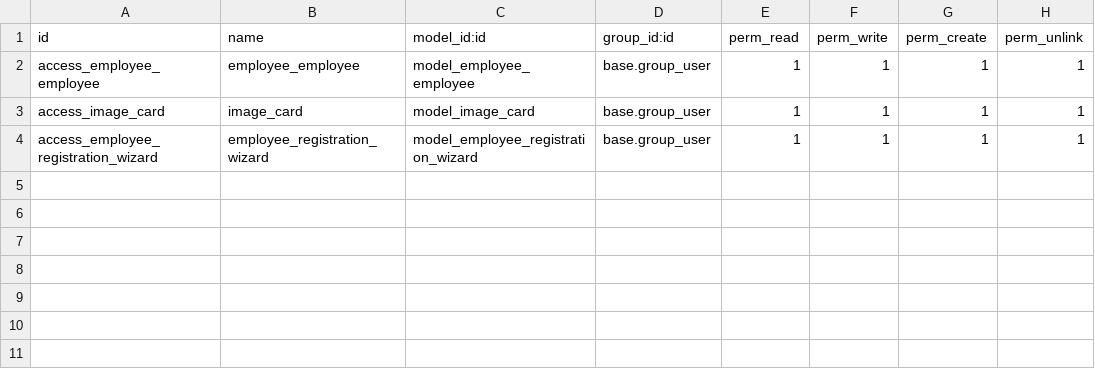
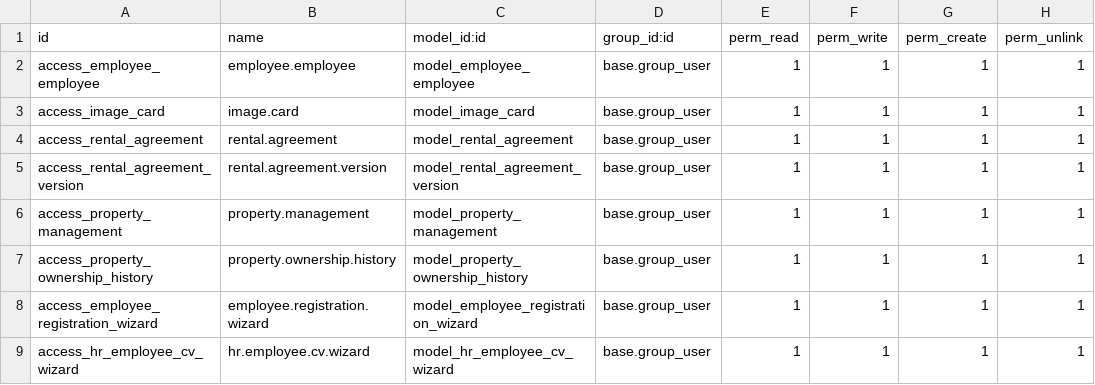
Before and after one commit to Gemechisgk/general_service, a CSV file: security/ir.model.access.csv, drawn as a sheet.

Commit message:
Enhanced general service module with rental agreement management, property management, and improved employee features. Updated manifest, added new models and views, and refined access rights.

```diff
--- a/security/ir.model.access.csv
+++ b/security/ir.model.access.csv
@@ -1,4 +1,9 @@
 id,name,model_id:id,group_id:id,perm_read,perm_write,perm_create,perm_unlink
-access_employee_employee,employee_employee,model_employee_employee,base.group_user,1,1,1,1
-access_image_card,image_card,model_image_card,base.group_user,1,1,1,1
-access_employee_registration_wizard,employee_registration_wizard,model_employee_registration_wizard,base.group_user,1,1,1,1
+access_employee_employee,employee.employee,model_employee_employee,base.group_user,1,1,1,1
+access_image_card,image.card,model_image_card,base.group_user,1,1,1,1
+access_rental_agreement,rental.agreement,model_rental_agreement,base.group_user,1,1,1,1
+access_rental_agreement_version,rental.agreement.version,model_rental_agreement_version,base.group_user,1,1,1,1
+access_property_management,property.management,model_property_management,base.group_user,1,1,1,1
+access_property_ownership_history,property.ownership.history,model_property_ownership_history,base.group_user,1,1,1,1
+access_employee_registration_wizard,employee.registration.wizard,model_employee_registration_wizard,base.group_user,1,1,1,1
+access_hr_employee_cv_wizard,hr.employee.cv.wizard,model_hr_employee_cv_wizard,base.group_user,1,1,1,1
```
Also changed, not shown: 15 other files.
